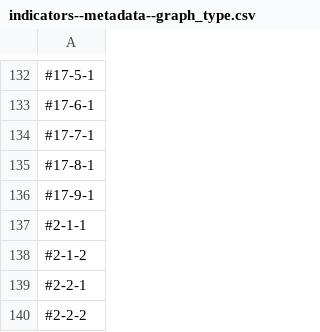
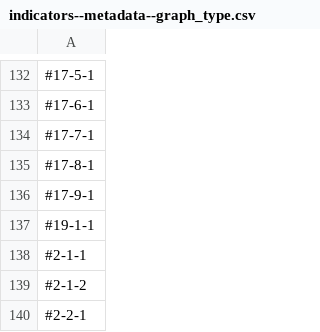
Before and after one commit to jx8841/png-data, a CSV file: indicators--metadata--graph_type.csv, drawn as a sheet; only a part is shown, gaps mark what is left out; the shorter side is filled out with more unchanged rows; the diff names each change by its address in the sheet, - before the commit and + after, or states it on an @@ line.

```diff
--- a/indicators--metadata--graph_type.csv
+++ b/indicators--metadata--graph_type.csv
+row 137: #19-1-1
```
Also changed, not shown: indicators--metadata--reporting_status.csv, metadata-value--graph_type--line.csv, 46 other files.
